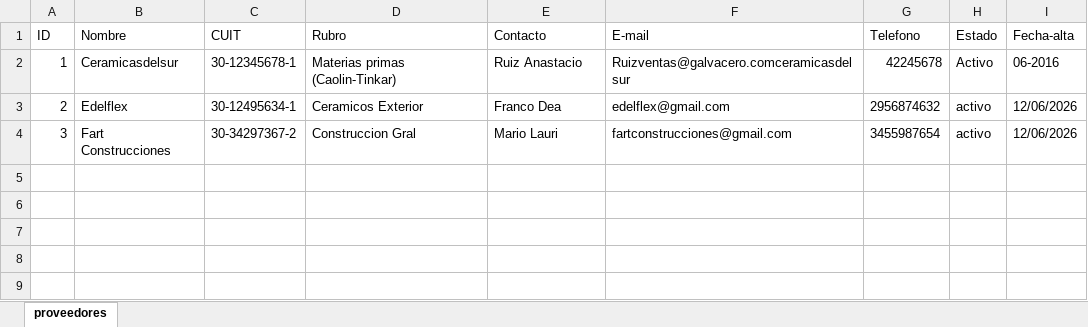
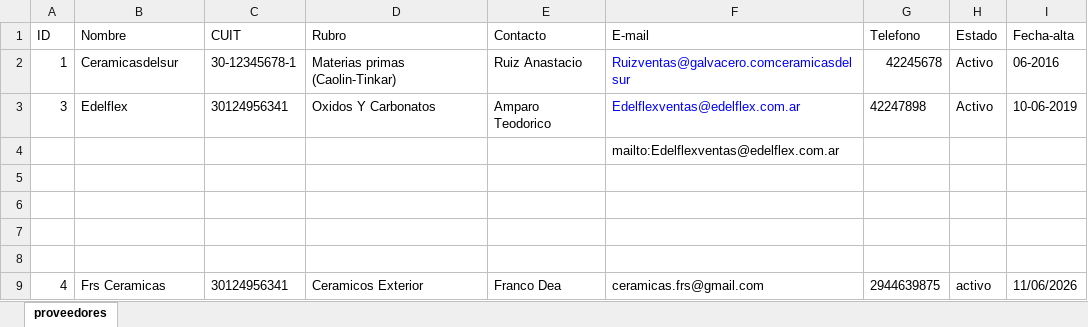
Before and after one commit to MateoPisanoDiFilippo/Trabajo-Practico-Integrador-Organizaci-n-Empresarial.-ChatBot.-UTN, an Excel workbook: proveedores_murmat.xlsx, sheet proveedores, drawn as a sheet; values as stored, in another font and other column widths than the file's, no borders; addresses are those after the commit; the diff names each change by its address in the sheet, - before the commit and + after, or states it on an @@ line.

```diff
--- a/proveedores_murmat.xlsx (sheet proveedores)
+++ b/proveedores_murmat.xlsx (sheet proveedores)
-F2 text colour: black
+F2 text colour: #0000FF
+row 3: 3 | Edelflex | 30124956341 | Oxidos Y Carbonatos | Amparo Teodorico | Edelflexventas@edelflex.com.ar | 42247898 | Activo | 10-06-2019
+row 4:  |  |  |  |  | mailto:Edelflexventas@edelflex.com.ar
-row 5: 2 | Edelflex | 30-12495634-1 | Ceramicos Exterior | Franco Dea | edelflex@gmail.com | 2956874632 | activo | 12/06/2026
+row 5: (empty)
-row 6: 3 | Fart Construcciones | 30-34297367-2 | Construccion Gral | Mario Lauri | fartconstrucciones@gmail.com | 3455987654 | activo | 12/06/2026
+row 6: (empty)
+row 7: (empty)
+row 8: (empty)
+row 9: 4 | Frs Ceramicas | 30124956341 | Ceramicos Exterior | Franco Dea | ceramicas.frs@gmail.com | 2944639875 | activo | 11/06/2026
```
Also changed, not shown: 1 other file.
